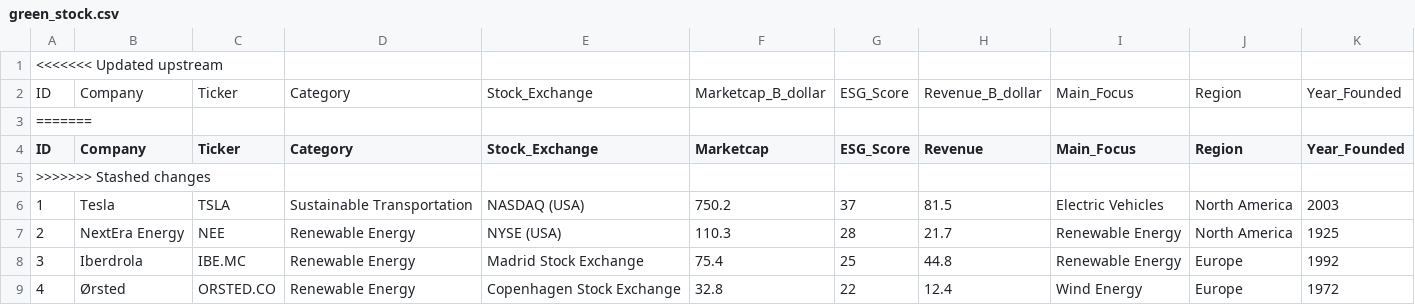
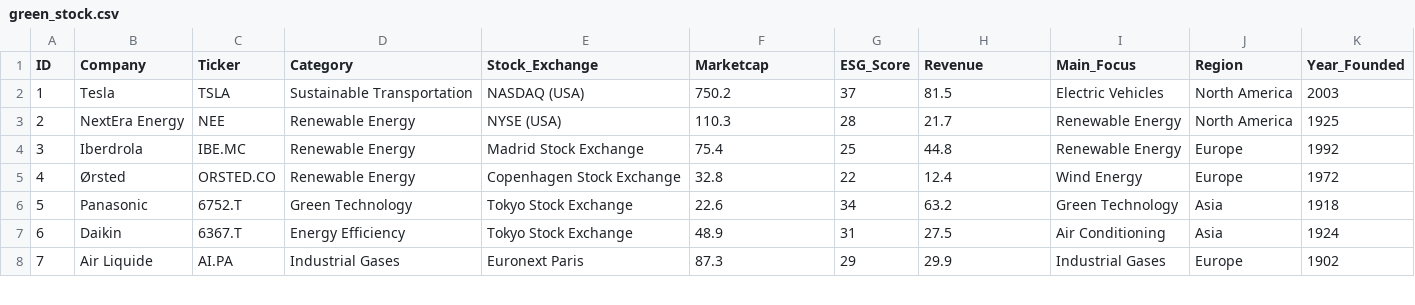
Before and after one commit to ycnsk75/Finboard, a CSV file: data/green_stock.csv, drawn as a sheet; only a part is shown; the shorter side is filled out with more unchanged rows.

```diff
--- a/data/green_stock.csv
+++ b/data/green_stock.csv
@@ -1,6 +1,2 @@
-<<<<<<< Updated upstream
-"ID","Company","Ticker","Category","Stock_Exchange","Marketcap_B_dollar","ESG_Score","Revenue_B_dollar","Main_Focus","Region","Year_Founded"
-=======
 "ID","Company","Ticker","Category","Stock_Exchange","Marketcap","ESG_Score","Revenue","Main_Focus","Region","Year_Founded"
->>>>>>> Stashed changes
 "1","Tesla","TSLA","Sustainable Transportation","NASDAQ (USA)","750.2","37","81.5","Electric Vehicles","North America","2003"
```
Also changed, not shown: data/green_crypto_carbon.csv.
